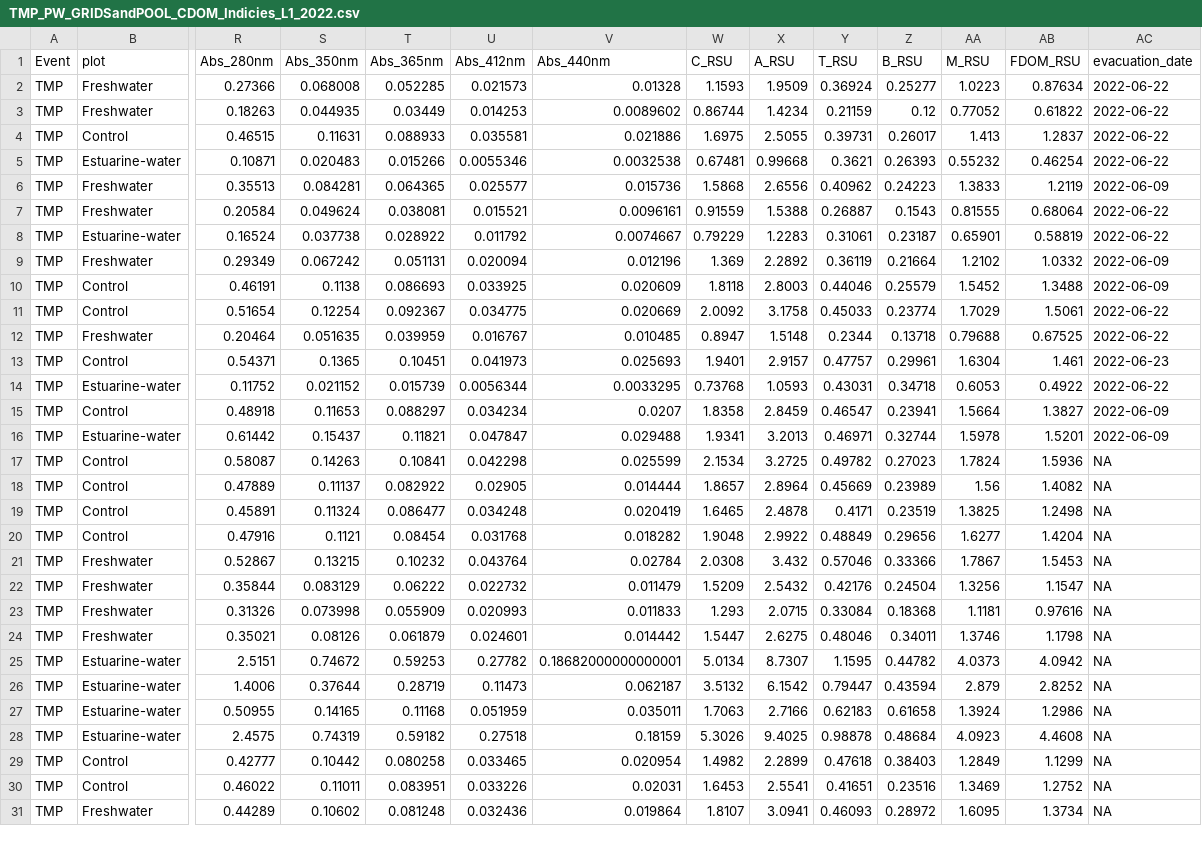
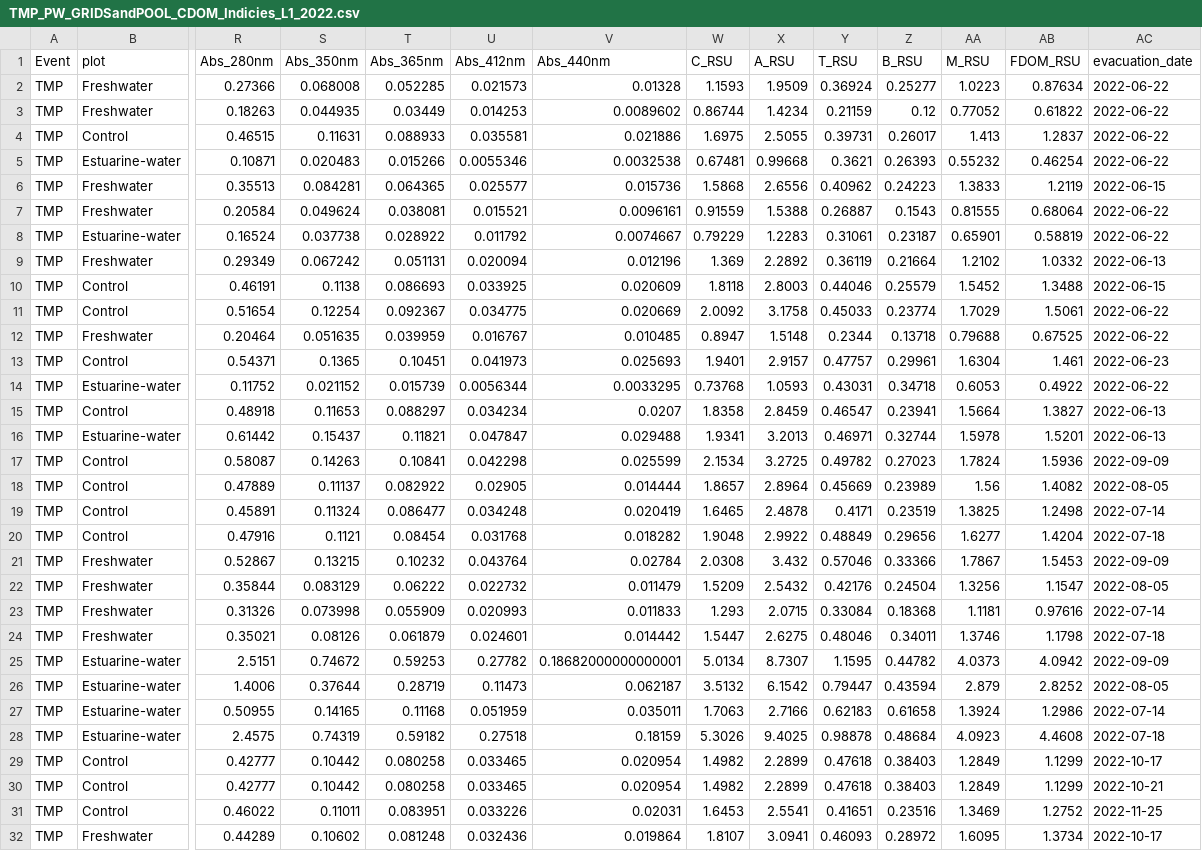
Before and after one commit to COMPASS-DOE/TEMPEST-1-porewater, a CSV file: processed data/for_google_drive/TMP_PW_GRIDSandPOOL_CDOM_Indicies_L1_2022.csv, drawn as a sheet; only a part is shown, gaps mark what is left out; addresses are those after the commit; rows hold the shown columns only; the diff covers the shown part only; the diff names each change by its address in the sheet, - before the commit and + after, or states it on an @@ line.

Commit message:
working on cdom and doc analyses

```diff
--- a/processed data/for_google_drive/TMP_PW_GRIDSandPOOL_CDOM_Indicies_L1_2022.csv
+++ b/processed data/for_google_drive/TMP_PW_GRIDSandPOOL_CDOM_Indicies_L1_2022.csv
-AC6 (evacuation_date): 2022-06-09
+AC6 (evacuation_date): 2022-06-15
-AC9 (evacuation_date): 2022-06-09
+AC9 (evacuation_date): 2022-06-13
-AC10 (evacuation_date): 2022-06-09
+AC10 (evacuation_date): 2022-06-15
-AC15:AC16 (evacuation_date): 2022-06-09
+AC15:AC16 (evacuation_date): 2022-06-13
-AC17 (evacuation_date): NA
+AC17 (evacuation_date): 2022-09-09
-AC18 (evacuation_date): NA
+AC18 (evacuation_date): 2022-08-05
-AC19 (evacuation_date): NA
+AC19 (evacuation_date): 2022-07-14
-AC20 (evacuation_date): NA
+AC20 (evacuation_date): 2022-07-18
-AC21 (evacuation_date): NA
+AC21 (evacuation_date): 2022-09-09
-AC22 (evacuation_date): NA
+AC22 (evacuation_date): 2022-08-05
-AC23 (evacuation_date): NA
+AC23 (evacuation_date): 2022-07-14
-AC24 (evacuation_date): NA
+AC24 (evacuation_date): 2022-07-18
-AC25 (evacuation_date): NA
+AC25 (evacuation_date): 2022-09-09
-AC26 (evacuation_date): NA
+AC26 (evacuation_date): 2022-08-05
-AC27 (evacuation_date): NA
+AC27 (evacuation_date): 2022-07-14
-AC28 (evacuation_date): NA
+AC28 (evacuation_date): 2022-07-18
-AC29 (evacuation_date): NA
+AC29 (evacuation_date): 2022-10-17
+row 30: TMP | Control | 0.42777 | 0.10442 | 0.080258 | 0.033465 | 0.020954 | 1.4982 | 2.2899 | 0.47618 | 0.38403 | 1.2849 | 1.1299 | 2022-10-21
-AC31 (evacuation_date): NA
+AC31 (evacuation_date): 2022-11-25
-AC32 (evacuation_date): NA
+AC32 (evacuation_date): 2022-10-17
```
Also changed, not shown: 2 added rows and 3 edited cells elsewhere in this file, processed data/for_google_drive/TMP_PW_GRIDSandPOOL_CDOM_Indicies_L1_2023.csv, 5 other files.
